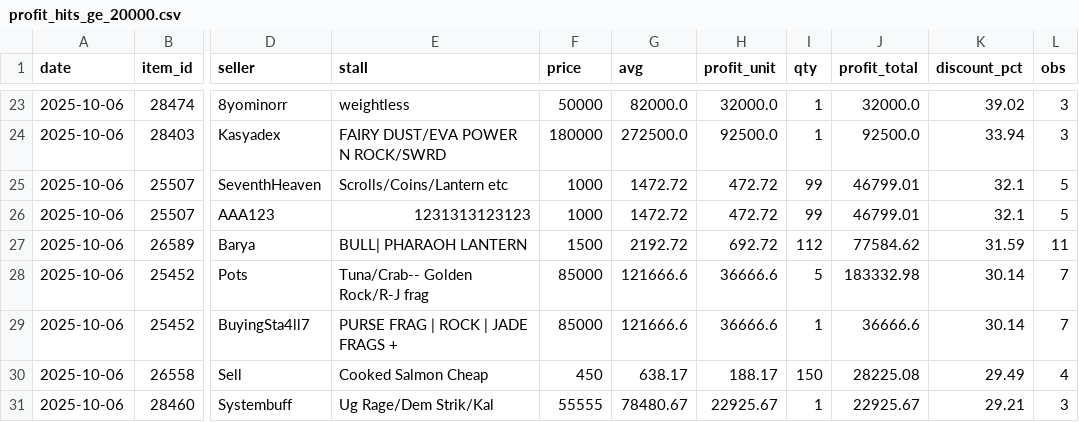
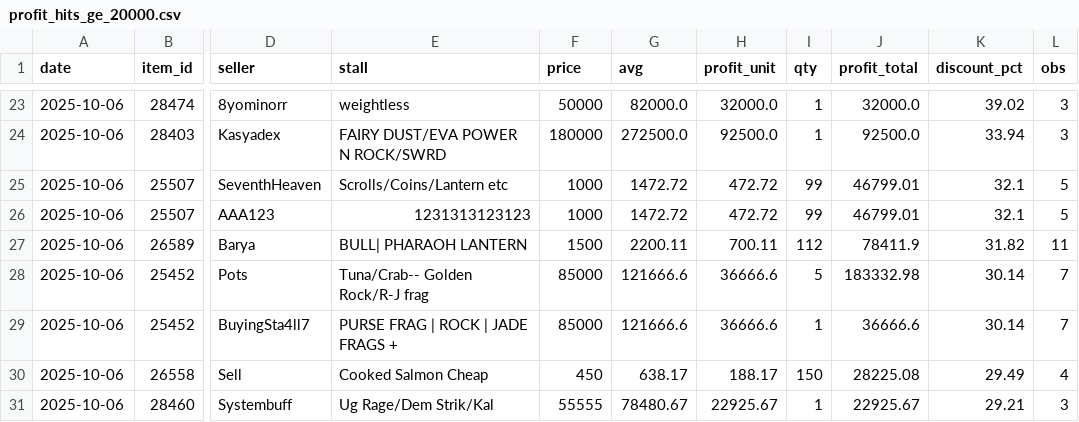
Before and after one commit to Bunencio/moon-discounts, a CSV file: docs/profit_hits_ge_20000.csv, drawn as a sheet; only a part is shown, gaps mark what is left out; the diff names each change by its address in the sheet, - before the commit and + after, or states it on an @@ line.

```diff
--- a/docs/profit_hits_ge_20000.csv
+++ b/docs/profit_hits_ge_20000.csv
-G27 (avg): 2192.72
+G27 (avg): 2200.11
-H27 (profit_unit): 692.72
+H27 (profit_unit): 700.11
-J27 (profit_total): 77584.62
+J27 (profit_total): 78411.9
-K27 (discount_pct): 31.59
+K27 (discount_pct): 31.82
```
Also changed, not shown: docs/discount_hits_ge_50pct.csv.
